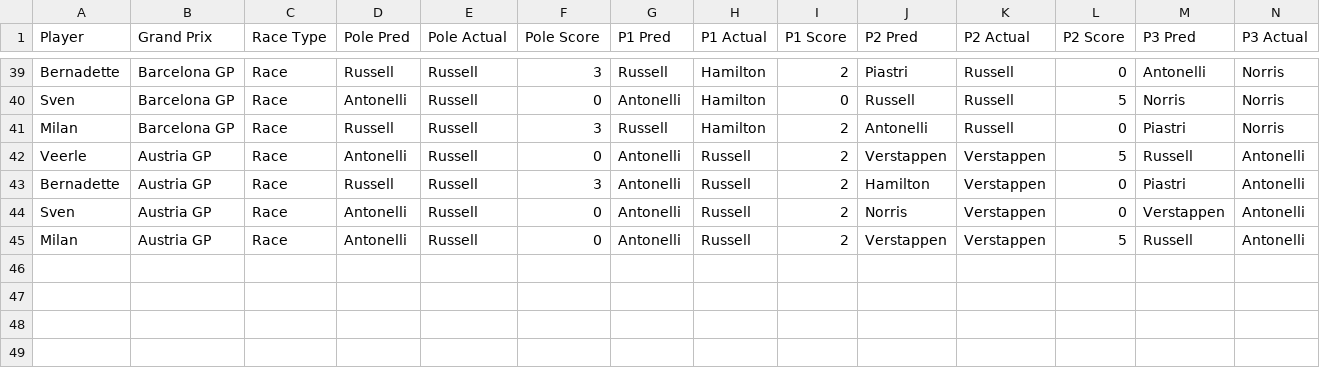
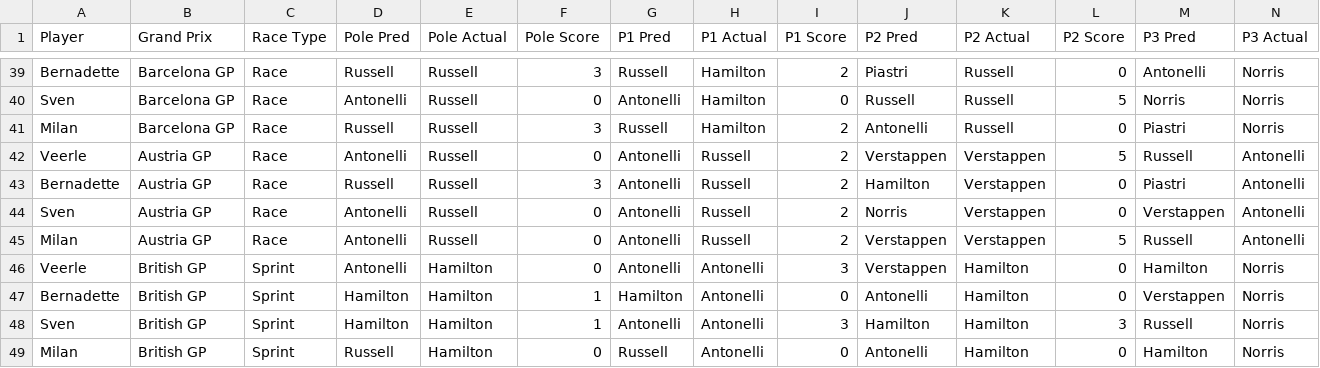
Before and after one commit to Sv3nn3rgy/F1_2026, a CSV file: detailed_scoring.csv, drawn as a sheet; only a part is shown, gaps mark what is left out; rows hold the shown columns only; the diff names each change by its address in the sheet, - before the commit and + after, or states it on an @@ line.

```diff
--- a/detailed_scoring.csv
+++ b/detailed_scoring.csv
+row 46: Veerle | British GP | Sprint | Antonelli | Hamilton | 0 | Antonelli | Antonelli | 3 | Verstappen | Hamilton | 0 | Hamilton | Norris
+row 47: Bernadette | British GP | Sprint | Hamilton | Hamilton | 1 | Hamilton | Antonelli | 0 | Antonelli | Hamilton | 0 | Verstappen | Norris
+row 48: Sven | British GP | Sprint | Hamilton | Hamilton | 1 | Antonelli | Antonelli | 3 | Hamilton | Hamilton | 3 | Russell | Norris
+row 49: Milan | British GP | Sprint | Russell | Hamilton | 0 | Russell | Antonelli | 0 | Antonelli | Hamilton | 0 | Hamilton | Norris
```
Also changed, not shown: race_points_summary.csv, 6 other files.
